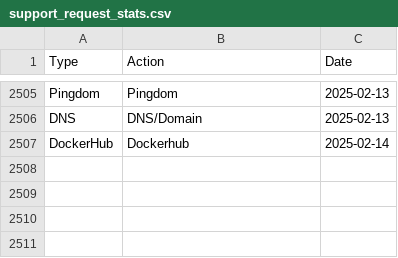
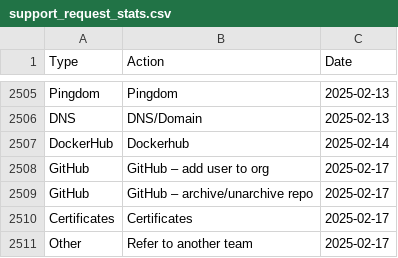
Before and after one commit to ministryofjustice/operations-engineering-kpi-dashboard, a CSV file: data/production/support_request_stats.csv, drawn as a sheet; only a part is shown, gaps mark what is left out; the diff names each change by its address in the sheet, - before the commit and + after, or states it on an @@ line.

Commit message:
Upload support request data

```diff
--- a/data/production/support_request_stats.csv
+++ b/data/production/support_request_stats.csv
+row 2508: GitHub | GitHub – add user to org | 2025-02-17
+row 2509: GitHub | GitHub – archive/unarchive repo | 2025-02-17
+row 2510: Certificates | Certificates | 2025-02-17
+row 2511: Other | Refer to another team | 2025-02-17
```
